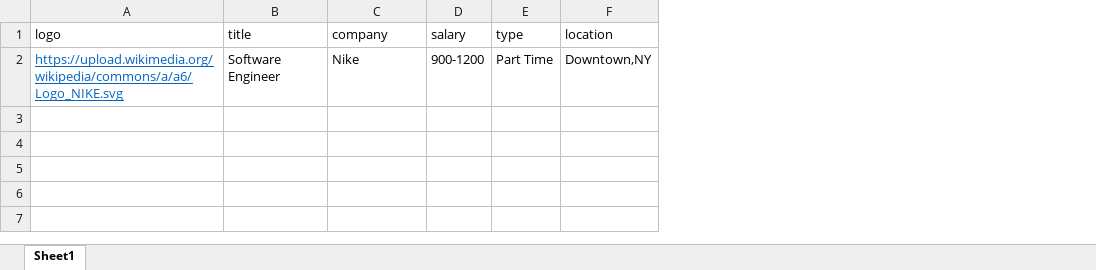
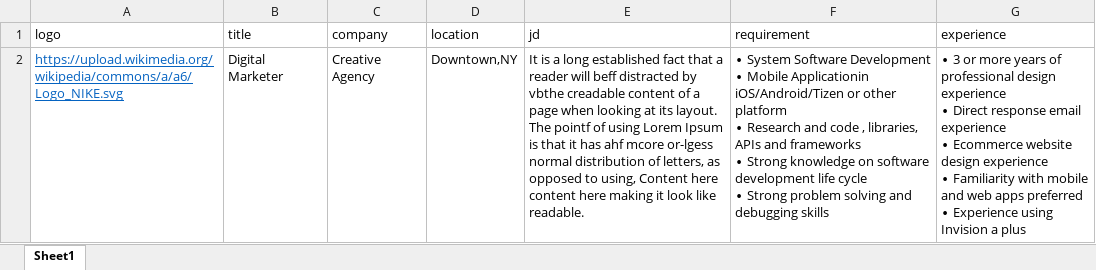
Before and after one commit to MubashirSiddiqui/example.github.io, an Excel workbook: index3/data.xlsx, sheet Sheet1, drawn as a sheet; values as stored, in another font and other column widths than the file's, no borders; removed rows and columns are numbered as before the commit, all else as after; ↵ is a line break in a cell; the diff names each change by its address in the sheet, - before the commit and + after, or states it on an @@ line.

Commit message:
files added

```diff
--- a/index3/data.xlsx (sheet Sheet1)
+++ b/index3/data.xlsx (sheet Sheet1)
-column D (salary), row 2: 900-1200
-column E (type), row 2: Part Time
+column E (jd), row 2: It is a long established fact that a reader will beff distracted by vbthe creadable content of a page when looking at its layout. The pointf of using Lorem Ipsum is that it has ahf mcore or-lgess normal distribution of letters, as opposed to using, Content here content here making it look like readable.
+column F (requirement), row 2: ∙ System Software Development ↵ ∙ Mobile Applicationin iOS/Android/Tizen or other platform ↵ ∙ Research and code , libraries, APIs and frameworks ↵ ∙ Strong knowledge on software development life cycle ↵ ∙ Strong problem solving and debugging skills
+column G (experience), row 2: ∙ 3 or more years of professional design experience ↵ ∙ Direct response email experience ↵ ∙ Ecommerce website design experience ↵ ∙ Familiarity with mobile and web apps preferred ↵ ∙ Experience using Invision a plus
-B2 (title): Software Engineer
+B2 (title): Digital Marketer
-C2 (company): Nike
+C2 (company): Creative Agency
```
